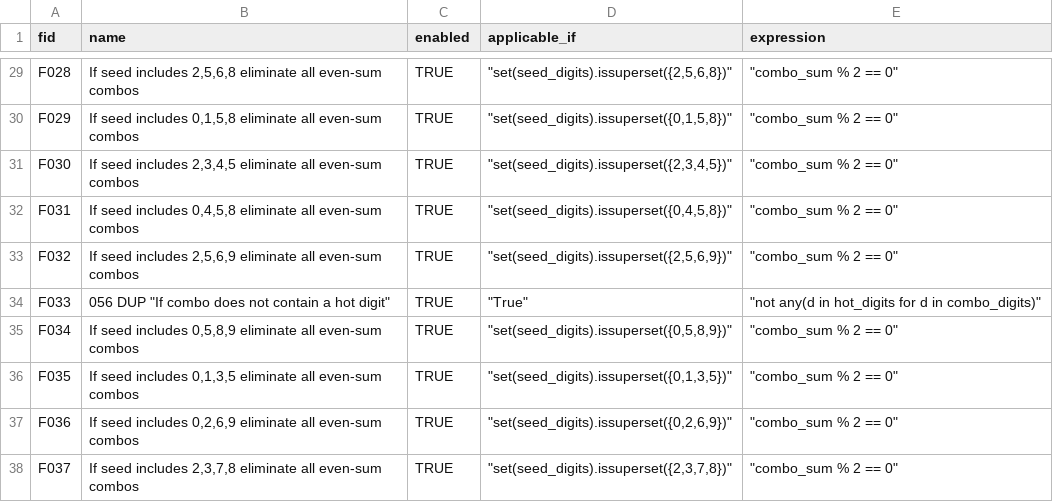
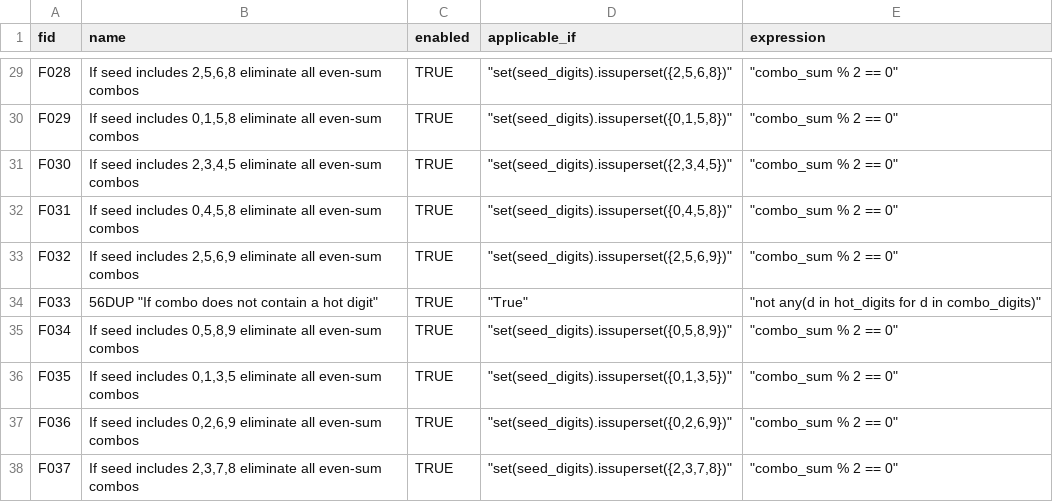
Before and after one commit to wanawin/pythonfiltertester, a CSV file: lottery_filters_batch10.csv, drawn as a sheet; only a part is shown, gaps mark what is left out.

Commit message:
Update lottery_filters_batch10.csv

```diff
--- a/lottery_filters_batch10.csv
+++ b/lottery_filters_batch10.csv
@@ -33,3 +33,3 @@ F031,"If seed includes 0,4,5,8 eliminate all even-sum combos",TRUE,"""set(seed_d
 F032,"If seed includes 2,5,6,9 eliminate all even-sum combos",TRUE,"""set(seed_digits).issuperset({2,5,6,9})""","""combo_sum % 2 == 0"""
-F033,056 DUP "If combo does not contain a hot digit",TRUE,"""True""","""not any(d in hot_digits for d in combo_digits)"""
+F033,56DUP "If combo does not contain a hot digit",TRUE,"""True""","""not any(d in hot_digits for d in combo_digits)"""
 F034,"If seed includes 0,5,8,9 eliminate all even-sum combos",TRUE,"""set(seed_digits).issuperset({0,5,8,9})""","""combo_sum % 2 == 0"""
```
